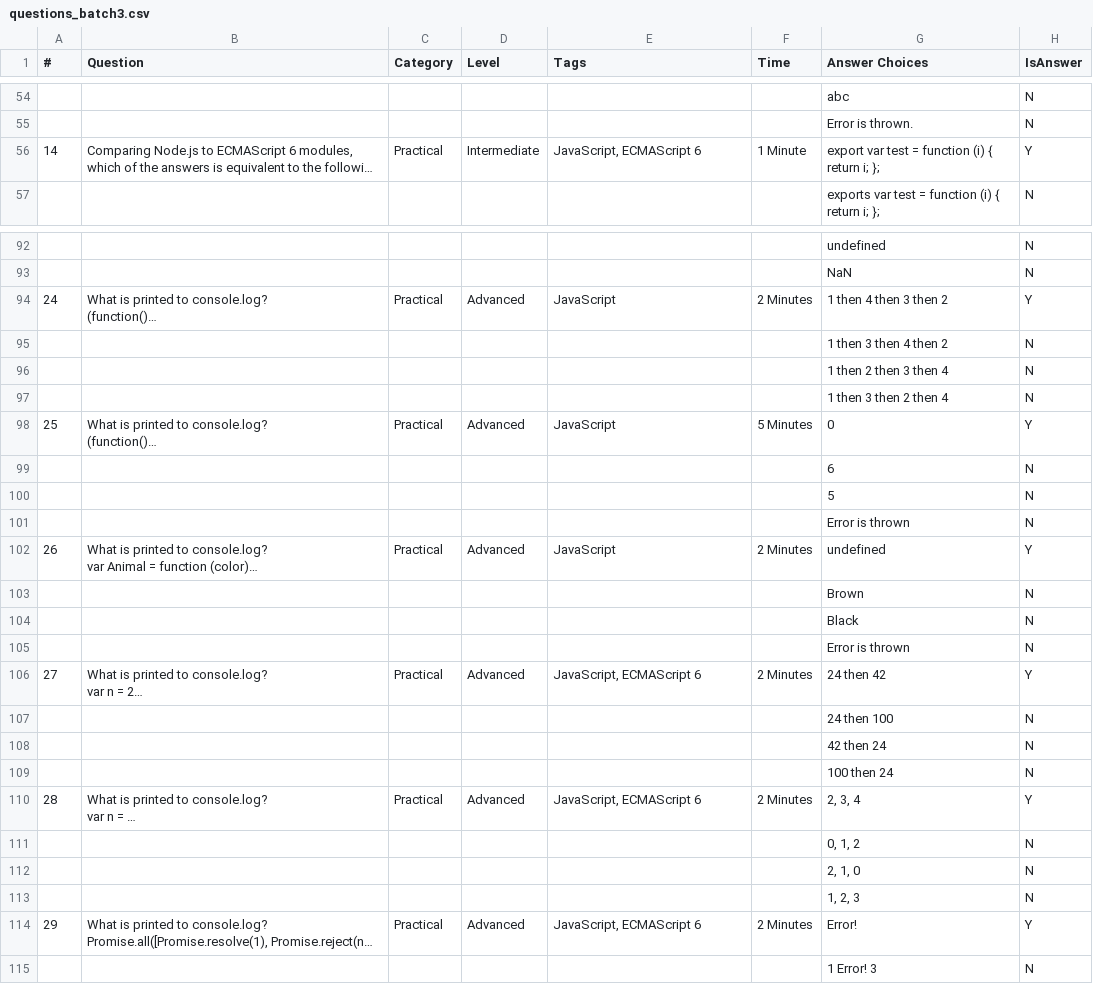
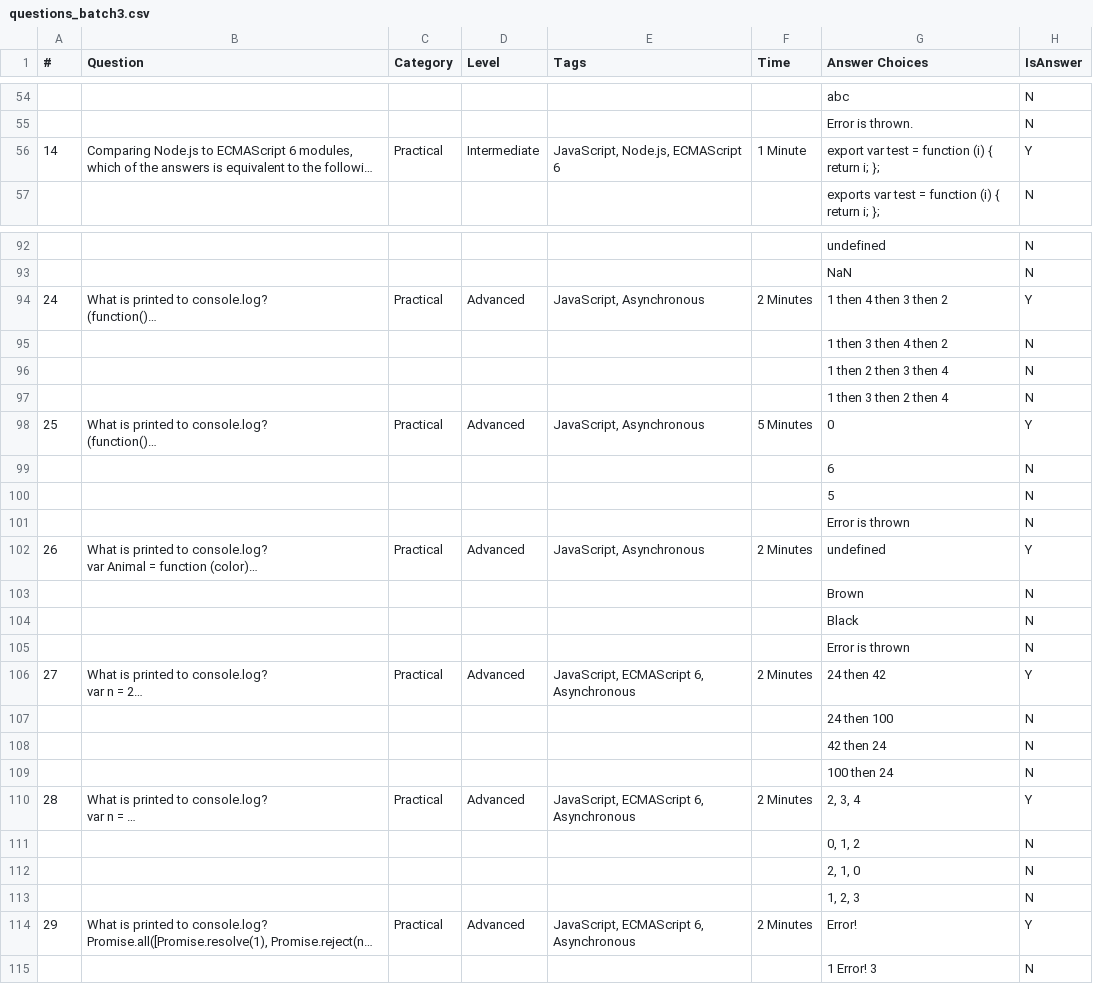
Before and after one commit to jeremyosborne/js-questions, a CSV file: questions_batch3.csv, drawn as a sheet; only a part is shown, gaps mark what is left out; long unchanged cells end in …; the diff covers the shown part only; the diff names each change by its address in the sheet, - before the commit and + after, or states it on an @@ line.

```diff
--- a/questions_batch3.csv
+++ b/questions_batch3.csv
-E56 (Tags): JavaScript, ECMAScript 6
+E56 (Tags): JavaScript, Node.js, ECMAScript 6
-E94 (Tags): JavaScript
+E94 (Tags): JavaScript, Asynchronous
-E98 (Tags): JavaScript
+E98 (Tags): JavaScript, Asynchronous
-E102 (Tags): JavaScript
+E102 (Tags): JavaScript, Asynchronous
-E106 (Tags): JavaScript, ECMAScript 6
+E106 (Tags): JavaScript, ECMAScript 6, Asynchronous
-E110 (Tags): JavaScript, ECMAScript 6
+E110 (Tags): JavaScript, ECMAScript 6, Asynchronous
-E114 (Tags): JavaScript, ECMAScript 6
+E114 (Tags): JavaScript, ECMAScript 6, Asynchronous
```
Also changed, not shown: 2 edited cells elsewhere in this file, questions_batch1.csv, questions_batch2.csv, 8 other files.
